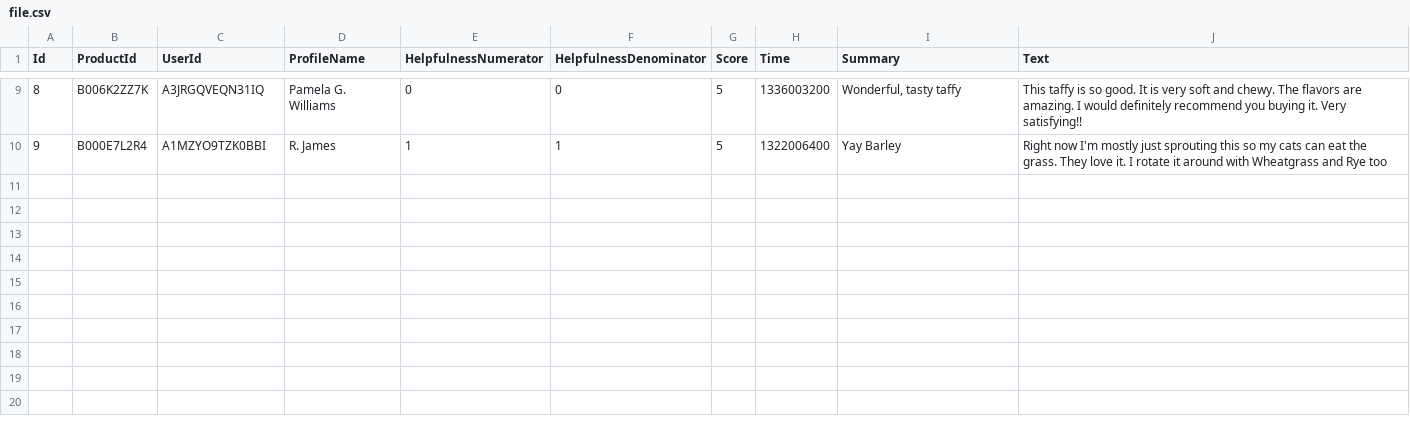
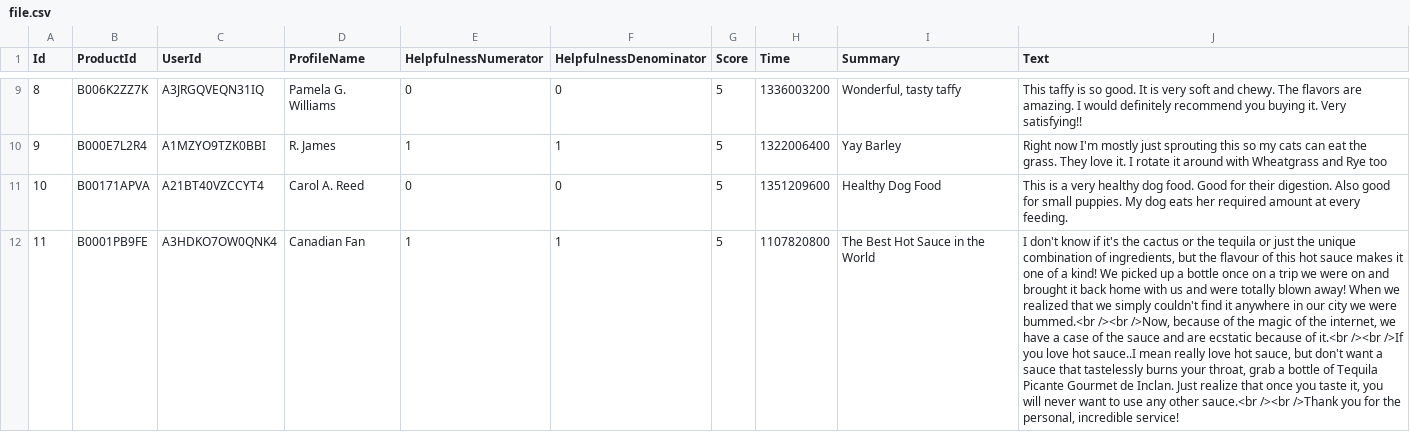
Before and after one commit to jah701/spring-boot, a CSV file: src/main/resources/file.csv, drawn as a sheet; only a part is shown, gaps mark what is left out; the diff names each change by its address in the sheet, - before the commit and + after, or states it on an @@ line.

```diff
--- a/src/main/resources/file.csv
+++ b/src/main/resources/file.csv
+row 11: 10 | B00171APVA | A21BT40VZCCYT4 | Carol A. Reed | 0 | 0 | 5 | 1351209600 | Healthy Dog Food | This is a very healthy dog food. Good for their digestion. Also good for small puppies. My dog eats her required amount at every feeding.
+row 12: 11 | B0001PB9FE | A3HDKO7OW0QNK4 | Canadian Fan | 1 | 1 | 5 | 1107820800 | The Best Hot Sauce in the World | I don't know if it's the cactus or the tequila or just the unique combination of ingredients, but the flavour of this hot sauce makes it one of a kind! We picked up a bottle once on a trip we were on and brought it back home with us and were totally blown away! When we realized that we simply couldn't find it anywhere in our city we were bummed.<br /><br />Now, because of the magic of the internet, we have a case of the sauce and are ecstatic because of it.<br /><br />If you love hot sauce..I mean really love hot sauce, but don't want a sauce that tastelessly burns your throat, grab a bottle of Tequila Picante Gourmet de Inclan. Just realize that once you taste it, you will never want to use any other sauce.<br /><br />Thank you for the personal, incredible service!
```
Also changed, not shown: 4 other files.
